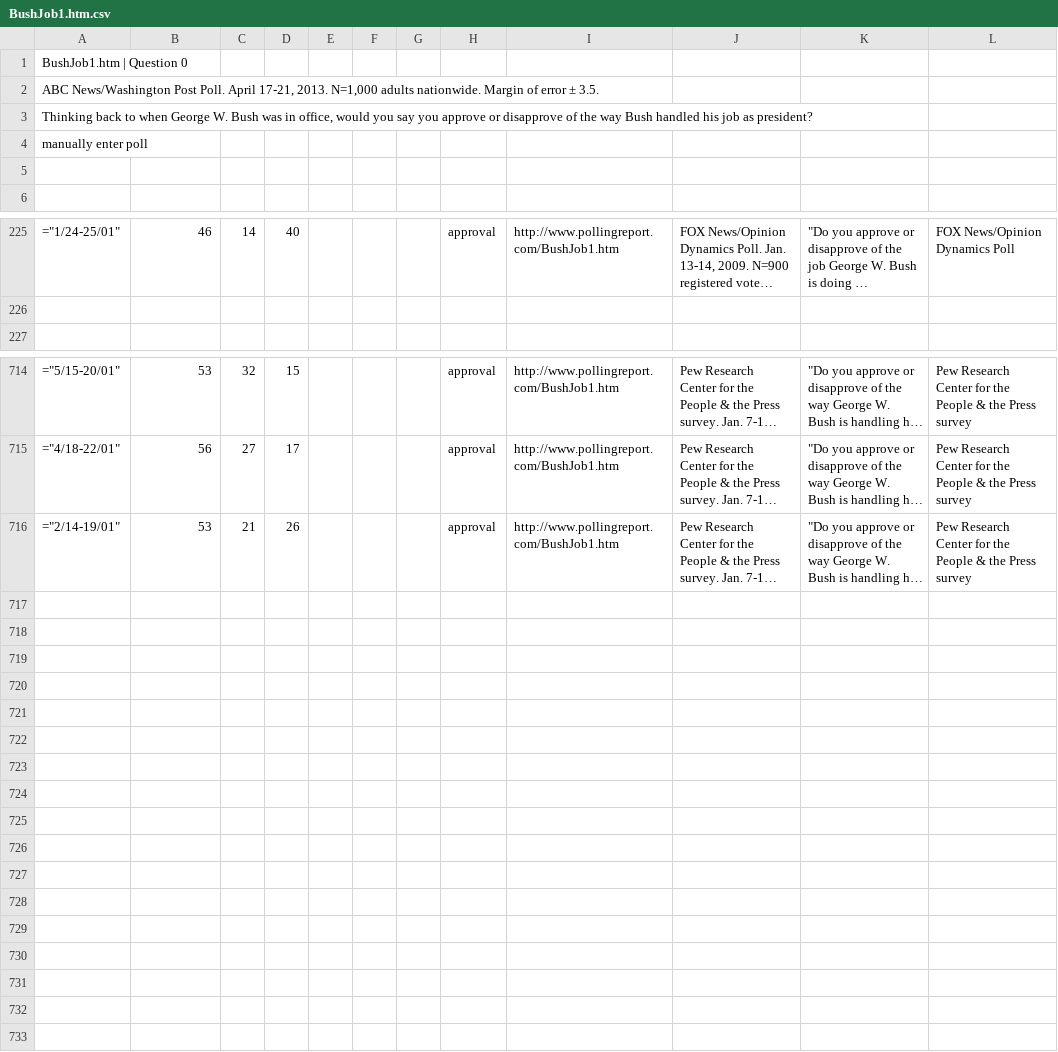
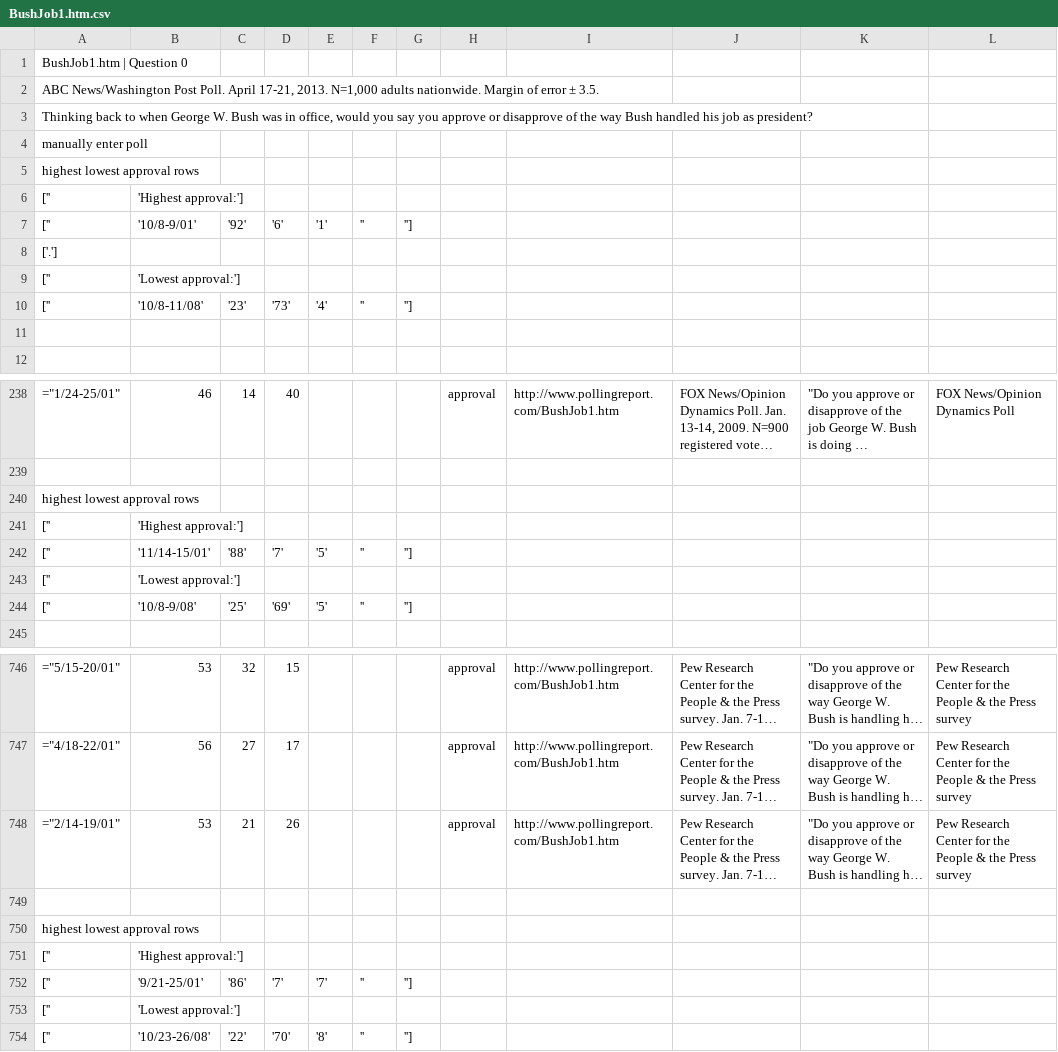
Before and after one commit to AlJohri/pollingreport-scraper, a CSV file: parsed/BushJob1.htm.csv, drawn as a sheet; only a part is shown, gaps mark what is left out; long unchanged cells end in …; the diff covers the shown part only; the diff names each change by its address in the sheet, - before the commit and + after, or states it on an @@ line.

```diff
--- a/parsed/BushJob1.htm.csv
+++ b/parsed/BushJob1.htm.csv
+row 5: highest lowest approval rows
+row 6: ['' | 'Highest approval:']
+row 7: ['' | '10/8-9/01' | '92' | '6' | '1' | '' | '']
+row 8: ['.']
+row 9: ['' | 'Lowest approval:']
+row 10: ['' | '10/8-11/08' | '23' | '73' | '4' | '' | '']
+row 240: highest lowest approval rows
+row 241: ['' | 'Highest approval:']
+row 242: ['' | '11/14-15/01' | '88' | '7' | '5' | '' | '']
+row 243: ['' | 'Lowest approval:']
+row 244: ['' | '10/8-9/08' | '25' | '69' | '5' | '' | '']
+row 749: (empty)
+row 750: highest lowest approval rows
+row 751: ['' | 'Highest approval:']
+row 752: ['' | '9/21-25/01' | '86' | '7' | '7' | '' | '']
+row 753: ['' | 'Lowest approval:']
+row 754: ['' | '10/23-26/08' | '22' | '70' | '8' | '' | '']
```
Also changed, not shown: 21 added rows elsewhere in this file, parsed/A-B.htm.csv, parsed/S-Z.htm.csv, 10 other files.
